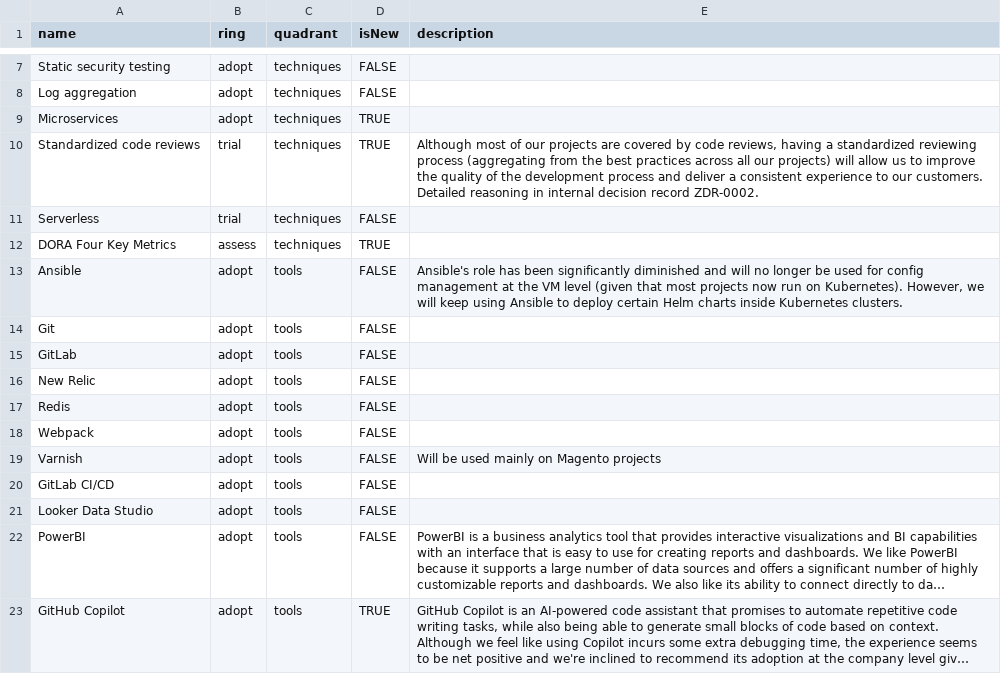
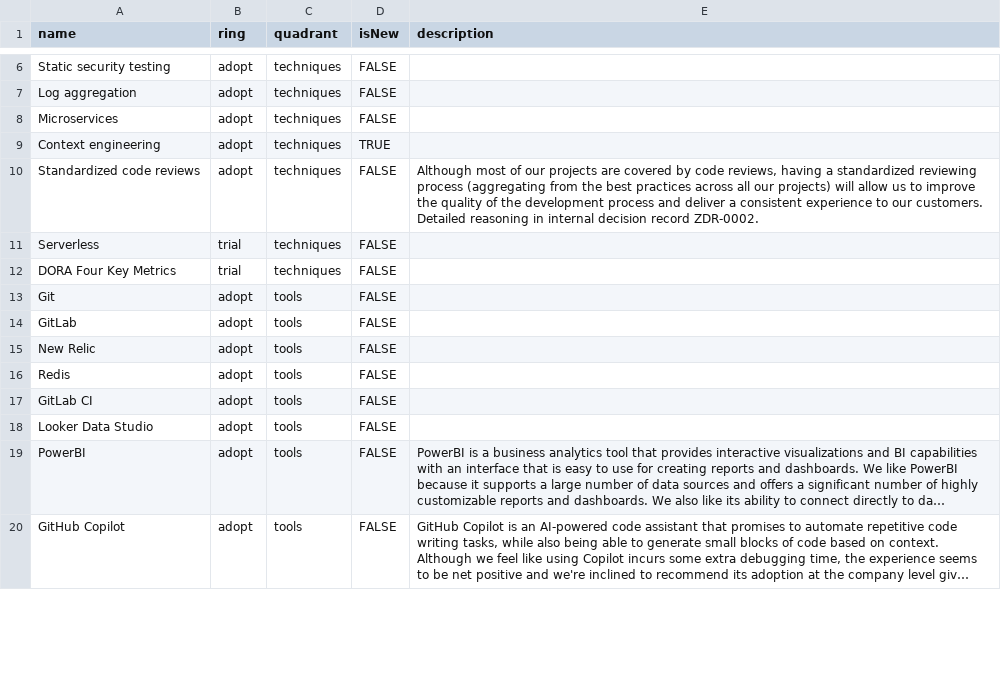
Before and after one commit to zitec/Zitec-Tech-Radar, a CSV file: TechRadar.csv, drawn as a sheet; only a part is shown, gaps mark what is left out; long unchanged cells end in …; removed rows and columns are numbered as before the commit, all else as after; the diff covers the shown part only; the diff names each change by its address in the sheet, - before the commit and + after, or states it on an @@ line.

```diff
--- a/TechRadar.csv
+++ b/TechRadar.csv
-D8 (isNew): TRUE
+D8 (isNew): FALSE
+row 9: Context engineering | adopt | techniques | TRUE
-B10 (ring): trial
+B10 (ring): adopt
-D10 (isNew): TRUE
+D10 (isNew): FALSE
-B12 (ring): assess
+B12 (ring): trial
-D12 (isNew): TRUE
+D12 (isNew): FALSE
-row 13: Ansible | adopt | tools | FALSE | Ansible's role has been significantly diminished and will no longer be used for config management at the VM level (given that most projects now run on Kubernetes). However, we will keep using Ansible to deploy certain Helm charts inside Kubernetes clusters.
-row 18: Webpack | adopt | tools | FALSE
-row 19: Varnish | adopt | tools | FALSE | Will be used mainly on Magento projects
-A17 (name): GitLab CI/CD
+A17 (name): GitLab CI
-D20 (isNew): TRUE
+D20 (isNew): FALSE
```
Also changed, not shown: 10 added rows, 14 removed rows, 1 moved row and 23 edited cells elsewhere in this file, 1 other file.
